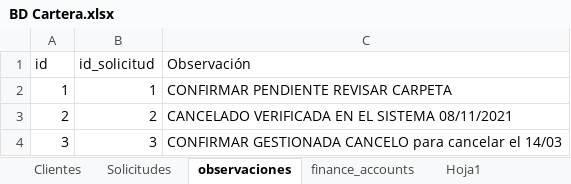
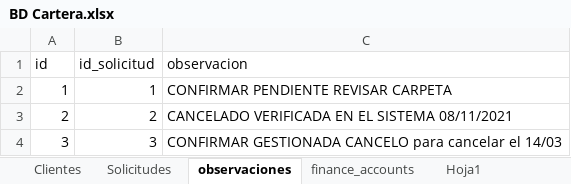
Before and after one commit to Maicol-Londono/generador_sql, an Excel workbook: input/excel/BD Cartera.xlsx, sheet observaciones, drawn as a sheet; only a part is shown; values as stored, in another font and other column widths than the file's, no borders; the diff names each change by its address in the sheet, - before the commit and + after, or states it on an @@ line.

Commit message:
Cargue de observaciones

```diff
--- a/input/excel/BD Cartera.xlsx (sheet observaciones)
+++ b/input/excel/BD Cartera.xlsx (sheet observaciones)
-C1: Observación
+C1: observacion
```
Also changed, not shown: 1 other file.
